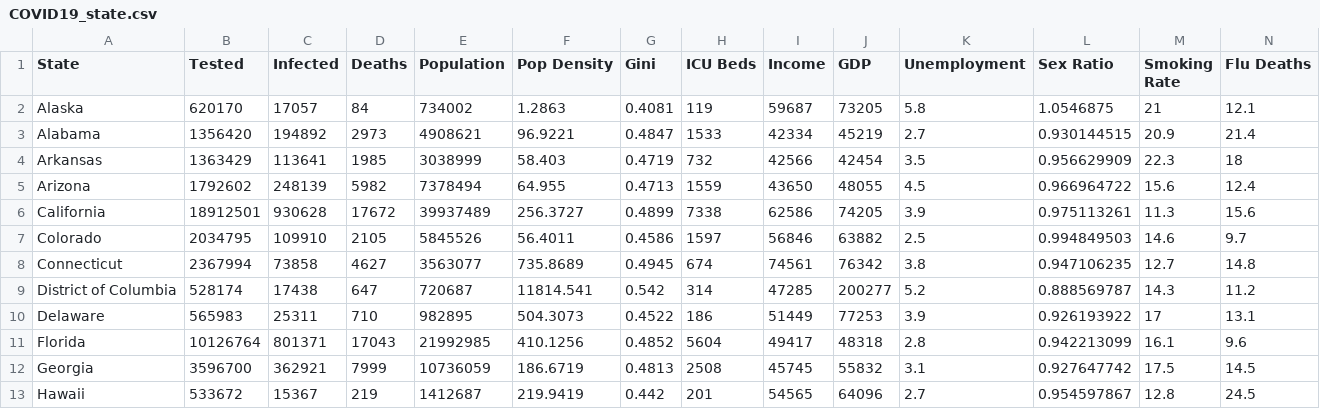
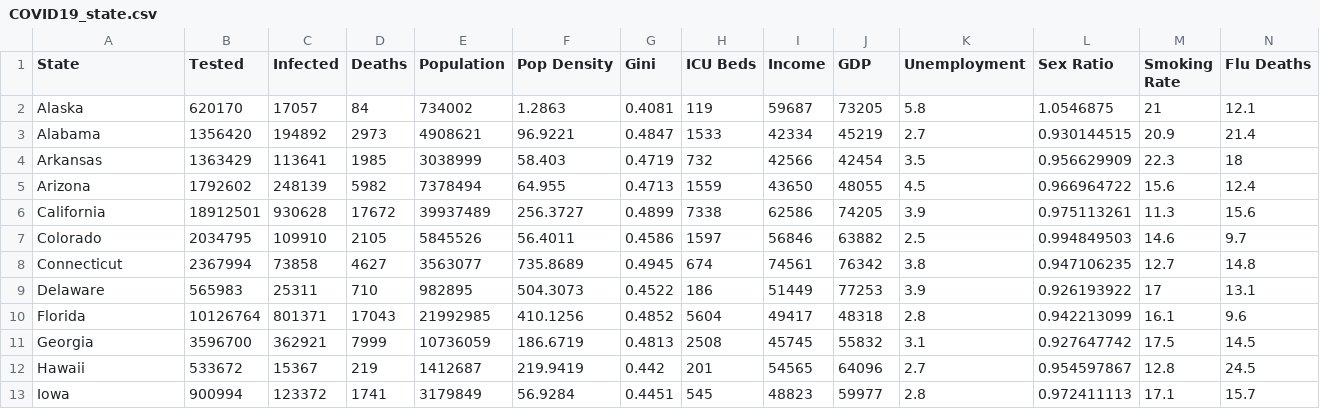
Before and after one commit to Cosette3737/Covid, a CSV file: COVID19_state.csv, drawn as a sheet; only a part is shown; the shorter side is filled out with more unchanged rows; rows hold the shown columns only; the diff names each change by its address in the sheet, - before the commit and + after, or states it on an @@ line.

```diff
--- a/COVID19_state.csv
+++ b/COVID19_state.csv
-row 9: District of Columbia | 528174 | 17438 | 647 | 720687 | 11814.541 | 0.542 | 314 | 47285 | 200277 | 5.2 | 0.888569787 | 14.3 | 11.2
```
Also changed, not shown: 1 other file.
